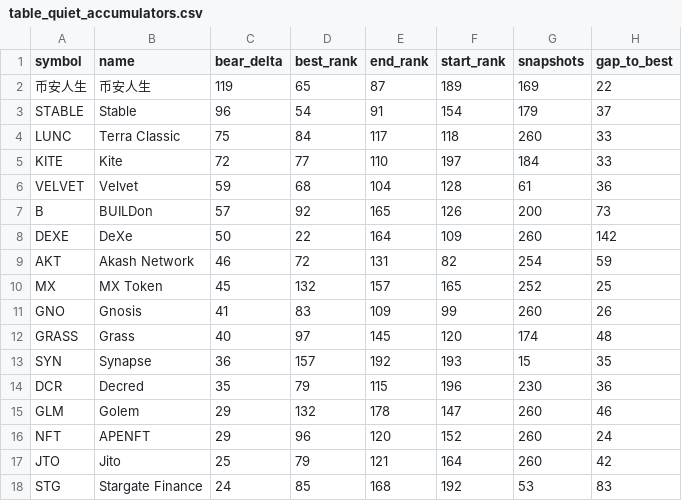
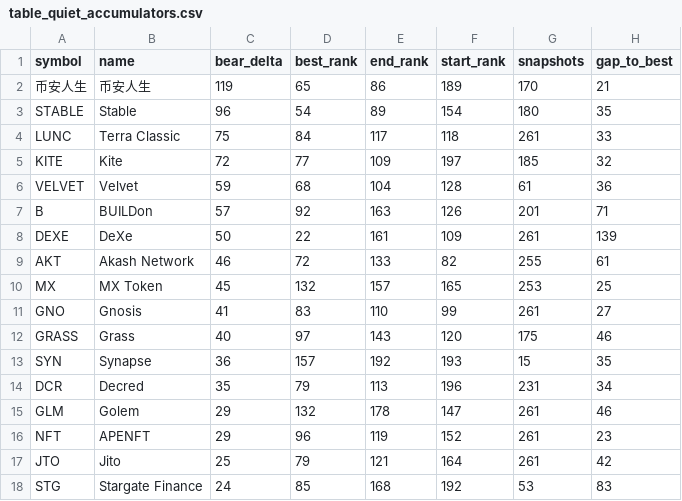
Before and after one commit to udipta-dev/rank-radar, a CSV file: data/out/table_quiet_accumulators.csv, drawn as a sheet; only a part is shown; the diff covers the shown part only.

```diff
--- a/data/out/table_quiet_accumulators.csv
+++ b/data/out/table_quiet_accumulators.csv
@@ -1,18 +1,18 @@
 symbol,name,bear_delta,best_rank,end_rank,start_rank,snapshots,gap_to_best
-币安人生,币安人生,119,65,87,189,169,22
-STABLE,Stable,96,54,91,154,179,37
-LUNC,Terra Classic,75,84,117,118,260,33
-KITE,Kite,72,77,110,197,184,33
+币安人生,币安人生,119,65,86,189,170,21
+STABLE,Stable,96,54,89,154,180,35
+LUNC,Terra Classic,75,84,117,118,261,33
+KITE,Kite,72,77,109,197,185,32
 VELVET,Velvet,59,68,104,128,61,36
-B,BUILDon,57,92,165,126,200,73
-DEXE,DeXe,50,22,164,109,260,142
-AKT,Akash Network,46,72,131,82,254,59
-MX,MX Token,45,132,157,165,252,25
-GNO,Gnosis,41,83,109,99,260,26
-GRASS,Grass,40,97,145,120,174,48
+B,BUILDon,57,92,163,126,201,71
+DEXE,DeXe,50,22,161,109,261,139
+AKT,Akash Network,46,72,133,82,255,61
+MX,MX Token,45,132,157,165,253,25
+GNO,Gnosis,41,83,110,99,261,27
+GRASS,Grass,40,97,143,120,175,46
 SYN,Synapse,36,157,192,193,15,35
-DCR,Decred,35,79,115,196,230,36
-GLM,Golem,29,132,178,147,260,46
-NFT,APENFT,29,96,120,152,260,24
-JTO,Jito,25,79,121,164,260,42
+DCR,Decred,35,79,113,196,231,34
+GLM,Golem,29,132,178,147,261,46
+NFT,APENFT,29,96,119,152,261,23
+JTO,Jito,25,79,121,164,261,42
 STG,Stargate Finance,24,85,168,192,53,83
```
Also changed, not shown: 2 removed rows and 26 edited cells elsewhere in this file, data/out/table_climbers_overall.csv, data/out/table_high_conviction_climbers.csv, 15 other files.
